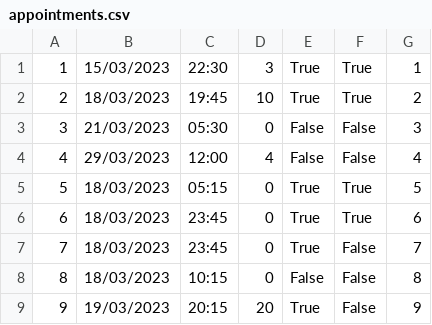
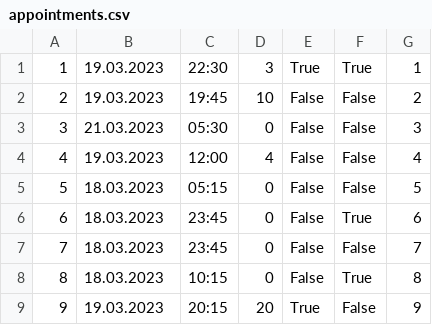
Before and after one commit to uslje13/turisticka-agencija, a CSV file: TravelAgency/Resources/Data/appointments.csv, drawn as a sheet.

```diff
--- a/TravelAgency/Resources/Data/appointments.csv
+++ b/TravelAgency/Resources/Data/appointments.csv
@@ -1,9 +1,9 @@
-1|15/03/2023|22:30|3|True|True|1
-2|18/03/2023|19:45|10|True|True|2
-3|21/03/2023|05:30|0|False|False|3
-4|29/03/2023|12:00|4|False|False|4
-5|18/03/2023|05:15|0|True|True|5
-6|18/03/2023|23:45|0|True|True|6
-7|18/03/2023|23:45|0|True|False|7
-8|18/03/2023|10:15|0|False|False|8
-9|19/03/2023|20:15|20|True|False|9
+1|19.03.2023|22:30|3|True|True|1
+2|19.03.2023|19:45|10|False|False|2
+3|21.03.2023|05:30|0|False|False|3
+4|19.03.2023|12:00|4|False|False|4
+5|18.03.2023|05:15|0|False|False|5
+6|18.03.2023|23:45|0|False|True|6
+7|18.03.2023|23:45|0|False|False|7
+8|18.03.2023|10:15|0|False|True|8
+9|19.03.2023|20:15|20|True|False|9
```
Also changed, not shown: TravelAgency/Resources/Data/guestsAttendances.csv, TravelAgency/Resources/Data/tours.csv, 5 other files.
